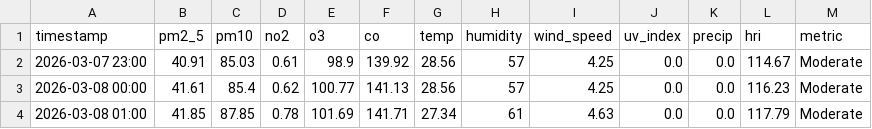
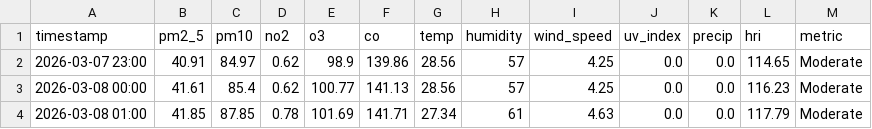
Before and after one commit to Sims9218/Automated-Health-Insight-Engine, a CSV file: data/forecast_timeline.csv, drawn as a sheet; only a part is shown.

```diff
--- a/data/forecast_timeline.csv
+++ b/data/forecast_timeline.csv
@@ -1,3 +1,3 @@
 timestamp,pm2_5,pm10,no2,o3,co,temp,humidity,wind_speed,uv_index,precip,hri,metric
-2026-03-07 23:00,40.91,85.03,0.61,98.9,139.92,28.56,57,4.25,0.0,0.0,114.67,Moderate
+2026-03-07 23:00,40.91,84.97,0.62,98.9,139.86,28.56,57,4.25,0.0,0.0,114.65,Moderate
 2026-03-08 00:00,41.61,85.4,0.62,100.77,141.13,28.56,57,4.25,0.0,0.0,116.23,Moderate
```
Also changed, not shown: data/comprehensive_history.csv.
